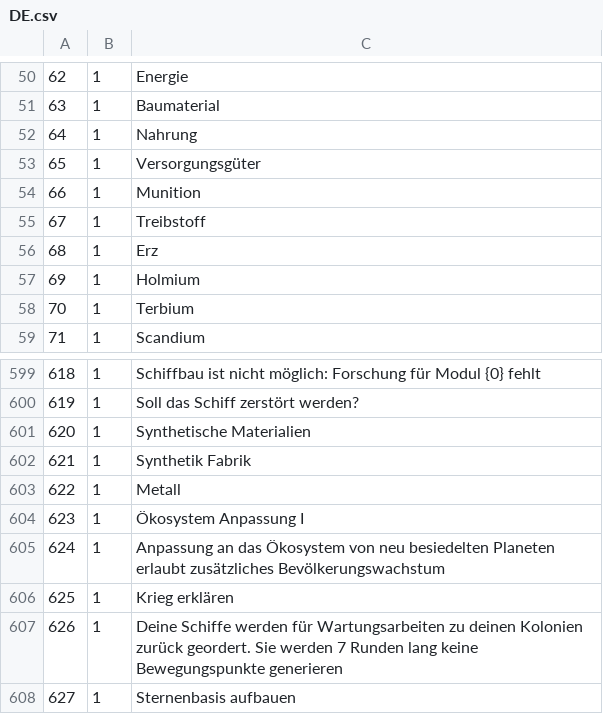
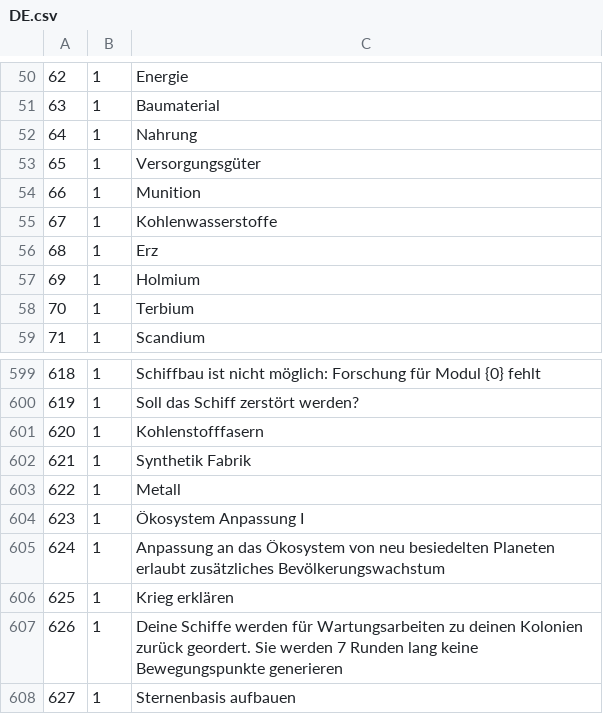
Before and after one commit to Skratti/EmpiresInSpace, a CSV file: Labelfiles/DE.csv, drawn as a sheet; only a part is shown, gaps mark what is left out; the diff covers the shown part only; the diff names each change by its address in the sheet, - before the commit and + after, or states it on an @@ line.

Commit message:
Research Tree Overhaul
8 new Researches: Space Marines, Aquafarming, Arcology, Superdense
Materials, Colonization III, Pressure Dome, Modules III, Special
Ressources Modules
4 new Buildings: Aqua Farm, Arcology, Neutronium Reactor, Pressure Dome
11 new Ship Modules (Class III)
Faster colony growth rate: 1/4 of the excess housing, absolute value is
between 4-20
Slight increase of assembly point gain. Production of goods stays at the
same rate.
Special Ressource buildings create higher benefits for the colony!

```diff
--- a/Labelfiles/DE.csv
+++ b/Labelfiles/DE.csv
-C55: Treibstoff
+C55: Kohlenwasserstoffe
-C601: Synthetische Materialien
+C601: Kohlenstofffasern
```
Also changed, not shown: 34 added rows elsewhere in this file, 5 other files.
